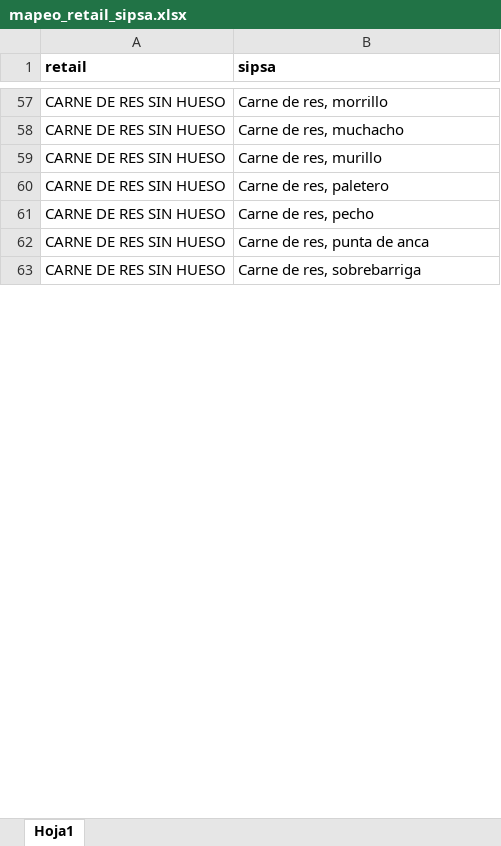
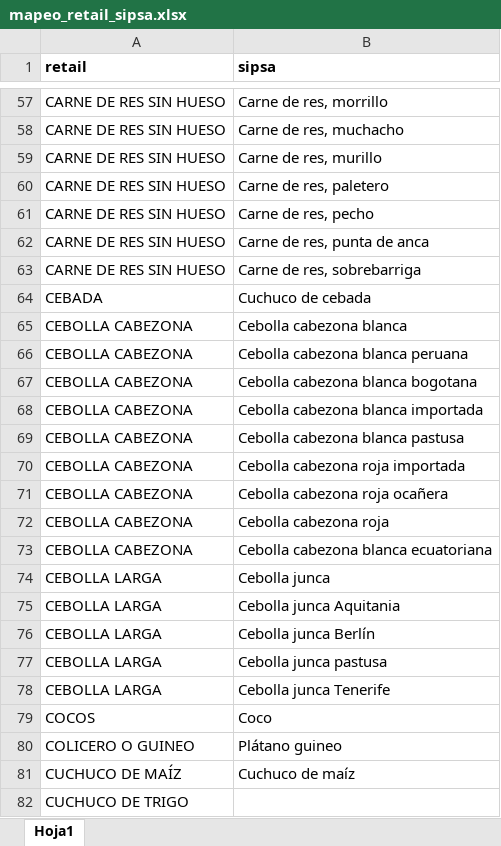
Before and after one commit to sergiobarona03/Least-cost-diets-and-affordability, an Excel workbook: Proyecto Interno/Time-series/mapeo_retail_sipsa.xlsx, sheet Hoja1, drawn as a sheet; only a part is shown, gaps mark what is left out; values as stored, in another font and other column widths than the file's, no borders; the diff covers the shown part only; the diff names each change by its address in the sheet, - before the commit and + after, or states it on an @@ line.

Commit message:
SIPSA
actualizado

```diff
--- a/Proyecto Interno/Time-series/mapeo_retail_sipsa.xlsx (sheet Hoja1)
+++ b/Proyecto Interno/Time-series/mapeo_retail_sipsa.xlsx (sheet Hoja1)
@@ row 64 unhidden: CEBADA | Cuchuco de cebada @@
@@ row 65 unhidden: CEBOLLA CABEZONA | Cebolla cabezona blanca @@
@@ row 66 unhidden: CEBOLLA CABEZONA | Cebolla cabezona blanca peruana @@
@@ row 67 unhidden: CEBOLLA CABEZONA | Cebolla cabezona blanca bogotana @@
@@ row 68 unhidden: CEBOLLA CABEZONA | Cebolla cabezona blanca importada @@
@@ row 69 unhidden: CEBOLLA CABEZONA | Cebolla cabezona blanca pastusa @@
@@ row 70 unhidden: CEBOLLA CABEZONA | Cebolla cabezona roja importada @@
@@ row 71 unhidden: CEBOLLA CABEZONA | Cebolla cabezona roja ocañera @@
@@ row 72 unhidden: CEBOLLA CABEZONA | Cebolla cabezona roja @@
@@ row 73 unhidden: CEBOLLA CABEZONA | Cebolla cabezona blanca ecuatoriana @@
@@ row 74 unhidden: CEBOLLA LARGA | Cebolla junca @@
@@ row 75 unhidden: CEBOLLA LARGA | Cebolla junca Aquitania @@
@@ row 76 unhidden: CEBOLLA LARGA | Cebolla junca Berlín @@
@@ row 77 unhidden: CEBOLLA LARGA | Cebolla junca pastusa @@
@@ row 78 unhidden: CEBOLLA LARGA | Cebolla junca Tenerife @@
@@ row 79 unhidden: COCOS | Coco @@
@@ row 80 unhidden: COLICERO O GUINEO | Plátano guineo @@
@@ row 81 unhidden: CUCHUCO DE MAÍZ | Cuchuco de maíz @@
@@ row 82 unhidden: CUCHUCO DE TRIGO @@
```
Also changed, not shown: 226 hidden or unhidden rows elsewhere in this sheet, Proyecto Interno/composicion-nut/1823_mapeo_sipsa_tcac v1.0_2025.xlsx, 16 other files.
